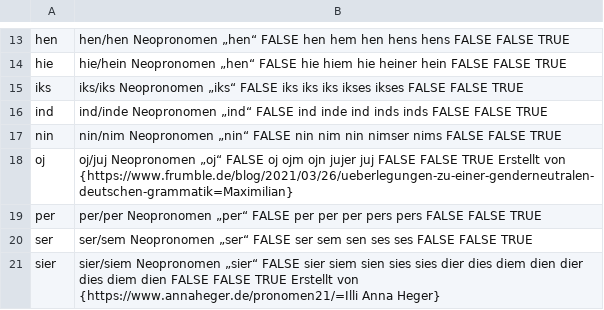
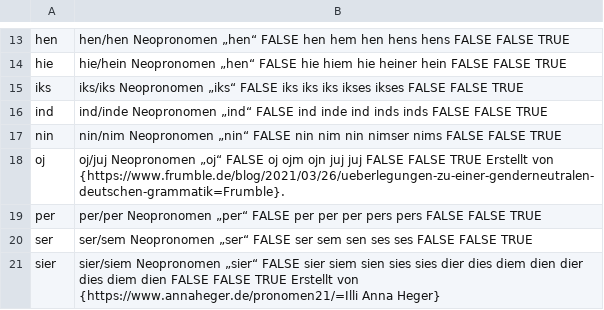
Before and after one commit to tutking24/pronounspage, a TSV file: locale/de/pronouns/pronouns.tsv, drawn as a sheet; only a part is shown, gaps mark what is left out.

Commit message:
[de][pronouns][nouns] Ojum

```diff
--- a/locale/de/pronouns/pronouns.tsv
+++ b/locale/de/pronouns/pronouns.tsv
@@ -17,3 +17,3 @@ ind,ind/inde	Neopronomen „ind“	FALSE	ind	inde	ind	inds	inds									FALSE	FA
 nin,nin/nim	Neopronomen „nin“	FALSE	nin	nim	nin	nimser	nims									FALSE	FALSE	TRUE
-oj,oj/juj	Neopronomen „oj“	FALSE	oj	ojm	ojn	jujer	juj									FALSE	FALSE	TRUE	Erstellt von {https://www.frumble.de/blog/2021/03/26/ueberlegungen-zu-einer-genderneutralen-deutschen-grammatik=Maximilian}
+oj,oj/juj	Neopronomen „oj“	FALSE	oj	ojm	ojn	juj	juj									FALSE	FALSE	TRUE	Erstellt von {https://www.frumble.de/blog/2021/03/26/ueberlegungen-zu-einer-genderneutralen-deutschen-grammatik=Frumble}.
 per,per/per	Neopronomen „per“	FALSE	per	per	per	pers	pers									FALSE	FALSE	TRUE
```
Also changed, not shown: 1 other file.
